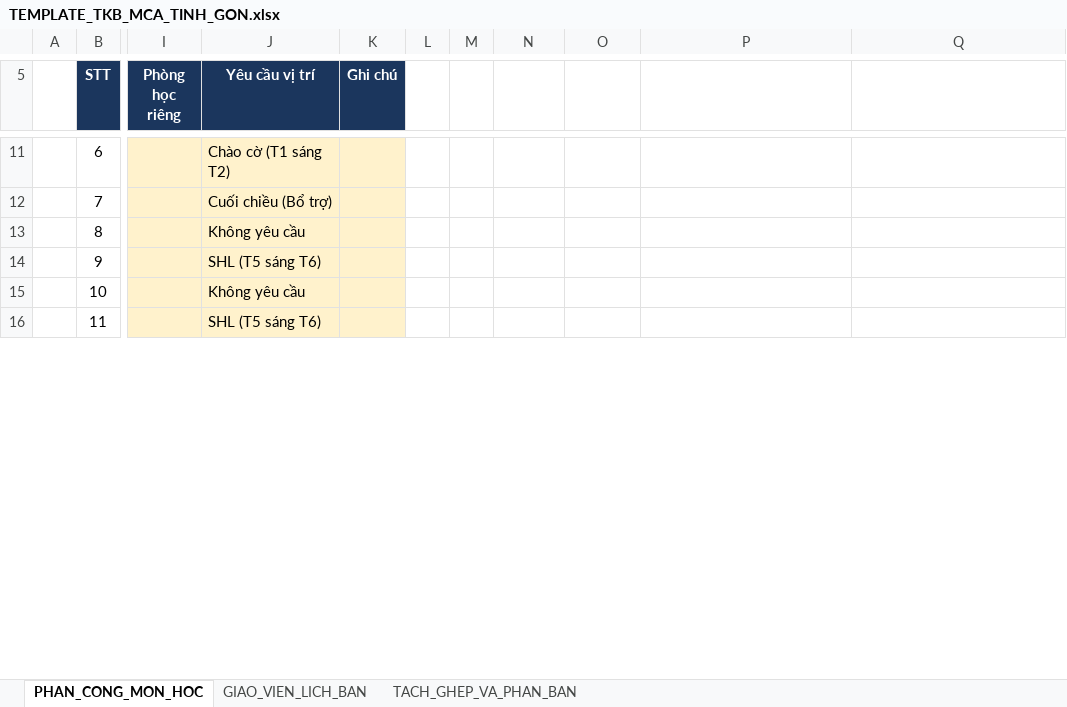
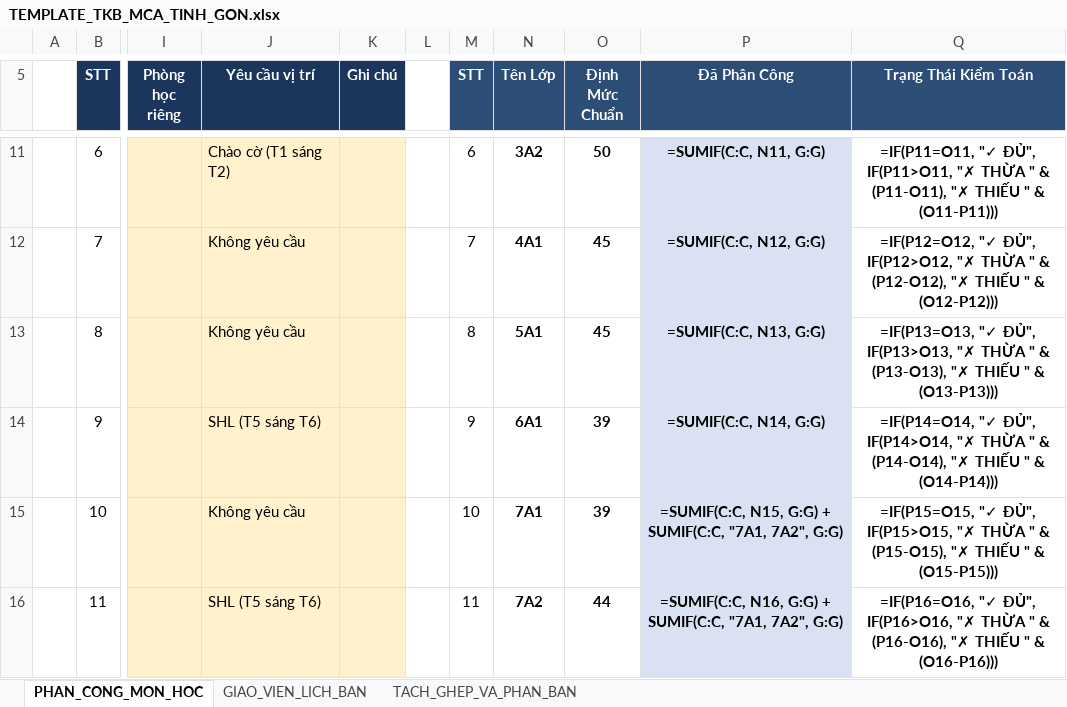
Before and after one commit to Wh7tever/HNUE_olympic_stem, an Excel workbook: MCA/TKB/TEMPLATE_TKB_MCA_TINH_GON.xlsx, sheet PHAN_CONG_MON_HOC, drawn as a sheet; only a part is shown, gaps mark what is left out; values as stored, in another font and other column widths than the file's, no borders; formulas without a stored value are shown as written; the diff covers the shown part only; the diff names each change by its address in the sheet, - before the commit and + after, or states it on an @@ line.

```diff
--- a/MCA/TKB/TEMPLATE_TKB_MCA_TINH_GON.xlsx (sheet PHAN_CONG_MON_HOC)
+++ b/MCA/TKB/TEMPLATE_TKB_MCA_TINH_GON.xlsx (sheet PHAN_CONG_MON_HOC)
-M5: (empty)
+M5: STT
-M5:Q5 fill: none
+M5:Q5 fill: #2C4D75
-N5: (empty)
+N5: Tên Lớp
-O5: (empty)
+O5: Định Mức Chuẩn
-P5: (empty)
+P5: Đã Phân Công
-Q5: (empty)
+Q5: Trạng Thái Kiểm Toán
-M11 (STT): (empty)
+M11 (STT): 6
-N11 (Tên Lớp): (empty)
+N11 (Tên Lớp): 3A2
-O11 (Định Mức Chuẩn): (empty)
+O11 (Định Mức Chuẩn): 50
-P11:P16 fill: none
+P11:P16 fill: #D9E1F2
-P11 (Đã Phân Công): (empty)
+P11 (Đã Phân Công): =SUMIF(C:C, N11, G:G)
-Q11 (Trạng Thái Kiểm Toán): (empty)
+Q11 (Trạng Thái Kiểm Toán): =IF(P11=O11, "✓ ĐỦ", IF(P11>O11, "✗ THỪA " & (P11-O11), "✗ THIẾU " & (O11-P11)))
-J12 (Yêu cầu vị trí): Cuối chiều (Bổ trợ)
+J12 (Yêu cầu vị trí): Không yêu cầu
-M12 (STT): (empty)
+M12 (STT): 7
-N12 (Tên Lớp): (empty)
+N12 (Tên Lớp): 4A1
-O12:O13 (Định Mức Chuẩn): (empty)
+O12:O13 (Định Mức Chuẩn): 45
-P12 (Đã Phân Công): (empty)
+P12 (Đã Phân Công): =SUMIF(C:C, N12, G:G)
-Q12 (Trạng Thái Kiểm Toán): (empty)
+Q12 (Trạng Thái Kiểm Toán): =IF(P12=O12, "✓ ĐỦ", IF(P12>O12, "✗ THỪA " & (P12-O12), "✗ THIẾU " & (O12-P12)))
-M13 (STT): (empty)
+M13 (STT): 8
-N13 (Tên Lớp): (empty)
+N13 (Tên Lớp): 5A1
-P13 (Đã Phân Công): (empty)
+P13 (Đã Phân Công): =SUMIF(C:C, N13, G:G)
-Q13 (Trạng Thái Kiểm Toán): (empty)
+Q13 (Trạng Thái Kiểm Toán): =IF(P13=O13, "✓ ĐỦ", IF(P13>O13, "✗ THỪA " & (P13-O13), "✗ THIẾU " & (O13-P13)))
-M14 (STT): (empty)
+M14 (STT): 9
-N14 (Tên Lớp): (empty)
+N14 (Tên Lớp): 6A1
-O14:O15 (Định Mức Chuẩn): (empty)
+O14:O15 (Định Mức Chuẩn): 39
-P14 (Đã Phân Công): (empty)
+P14 (Đã Phân Công): =SUMIF(C:C, N14, G:G)
-Q14 (Trạng Thái Kiểm Toán): (empty)
+Q14 (Trạng Thái Kiểm Toán): =IF(P14=O14, "✓ ĐỦ", IF(P14>O14, "✗ THỪA " & (P14-O14), "✗ THIẾU " & (O14-P14)))
-M15 (STT): (empty)
+M15 (STT): 10
-N15 (Tên Lớp): (empty)
+N15 (Tên Lớp): 7A1
-P15 (Đã Phân Công): (empty)
+P15 (Đã Phân Công): =SUMIF(C:C, N15, G:G) + SUMIF(C:C, "7A1, 7A2", G:G)
-Q15 (Trạng Thái Kiểm Toán): (empty)
+Q15 (Trạng Thái Kiểm Toán): =IF(P15=O15, "✓ ĐỦ", IF(P15>O15, "✗ THỪA " & (P15-O15), "✗ THIẾU " & (O15-P15)))
-M16 (STT): (empty)
+M16 (STT): 11
-N16 (Tên Lớp): (empty)
+N16 (Tên Lớp): 7A2
-O16 (Định Mức Chuẩn): (empty)
+O16 (Định Mức Chuẩn): 44
-P16 (Đã Phân Công): (empty)
+P16 (Đã Phân Công): =SUMIF(C:C, N16, G:G) + SUMIF(C:C, "7A1, 7A2", G:G)
-Q16 (Trạng Thái Kiểm Toán): (empty)
+Q16 (Trạng Thái Kiểm Toán): =IF(P16=O16, "✓ ĐỦ", IF(P16>O16, "✗ THỪA " & (P16-O16), "✗ THIẾU " & (O16-P16)))
```
Also changed, not shown: 4 removed rows, 1115 edited cells, cell formats and merged cells elsewhere in this sheet, sheet GIAO_VIEN_LICH_BAN, sheet TACH_GHEP_VA_PHAN_BAN, 7 other files.
